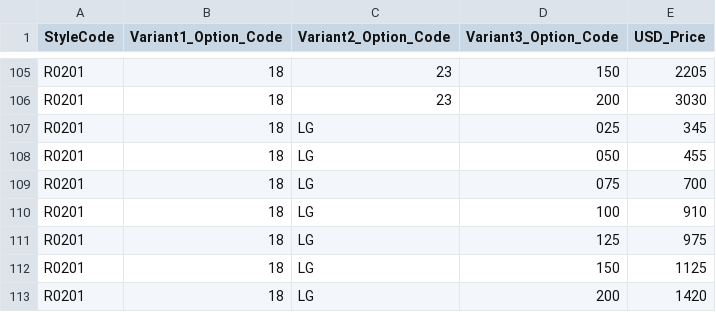
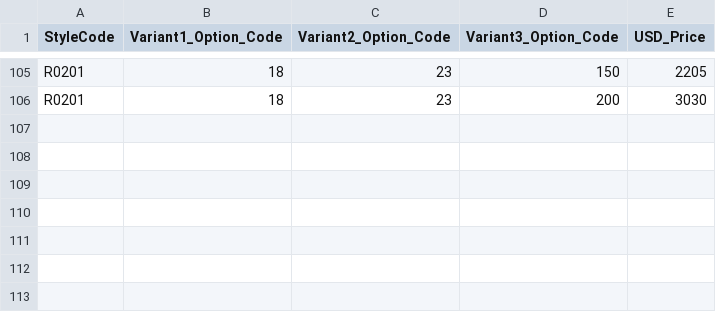
Before and after one commit to niravpmehta/jewelry-data, a CSV file: skus.csv, drawn as a sheet; only a part is shown, gaps mark what is left out.

Commit message:
Update skus.csv

```diff
--- a/skus.csv
+++ b/skus.csv
@@ -106,8 +106 @@ R0201,18,23,150,2205
 R0201,18,23,200,3030
-R0201,18,LG,025,345
-R0201,18,LG,050,455
-R0201,18,LG,075,700
-R0201,18,LG,100,910
-R0201,18,LG,125,975
-R0201,18,LG,150,1125
-R0201,18,LG,200,1420
```
